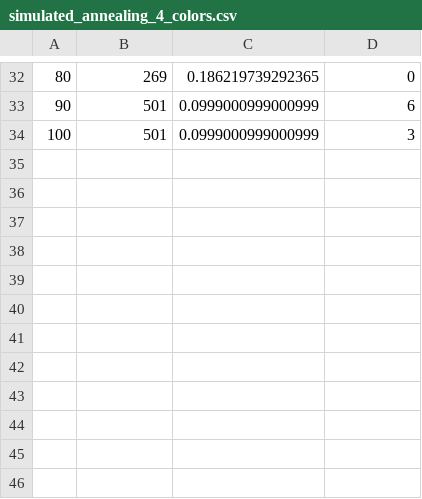
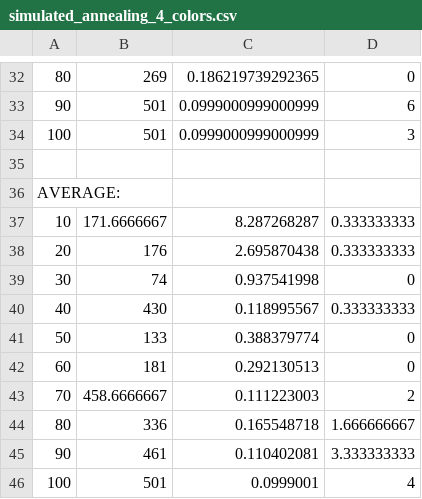
Before and after one commit to olimar718/4462020, a CSV file: stats/simulated_annealing_4_colors.csv, drawn as a sheet; only a part is shown, gaps mark what is left out.

Commit message:
average

```diff
--- a/stats/simulated_annealing_4_colors.csv
+++ b/stats/simulated_annealing_4_colors.csv
@@ -34 +34,13 @@
 100,501,0.0999000999000999,3
+
+AVERAGE:
+10, 171.6666667, 8.287268287, 0.333333333
+20, 176, 2.695870438, 0.333333333
+30, 74, 0.937541998, 0
+40, 430, 0.118995567, 0.333333333
+50, 133, 0.388379774, 0
+60, 181, 0.292130513, 0
+70, 458.6666667, 0.111223003, 2
+80, 336, 0.165548718, 1.666666667
+90, 461, 0.110402081, 3.333333333
+100, 501, 0.0999001, 4
```
